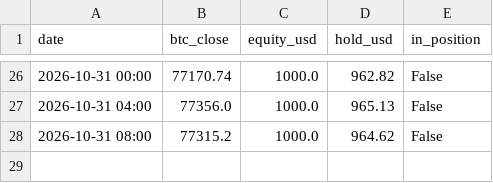
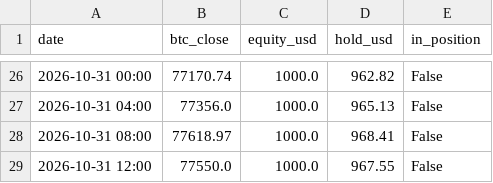
Before and after one commit to kuhyungi13/AI-Coin, a CSV file: paper/4h/balance.csv, drawn as a sheet; only a part is shown, gaps mark what is left out.

```diff
--- a/paper/4h/balance.csv
+++ b/paper/4h/balance.csv
@@ -27,2 +27,3 @@ date,btc_close,equity_usd,hold_usd,in_position
 2026-10-31 04:00,77356.0,1000.0,965.13,False
-2026-10-31 08:00,77315.2,1000.0,964.62,False
+2026-10-31 08:00,77618.97,1000.0,968.41,False
+2026-10-31 12:00,77550.0,1000.0,967.55,False
```
Also changed, not shown: paper/daily/balance.csv, 2 other files.
